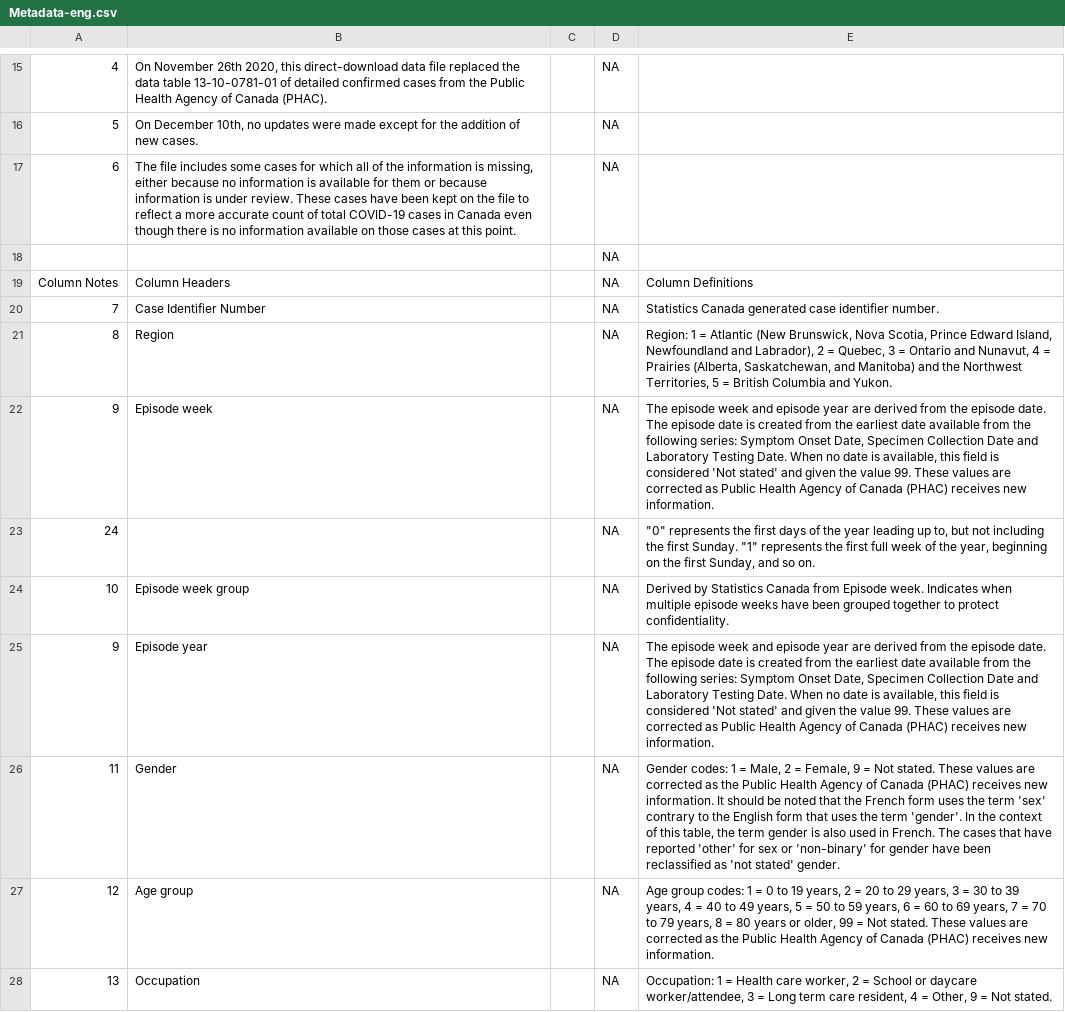
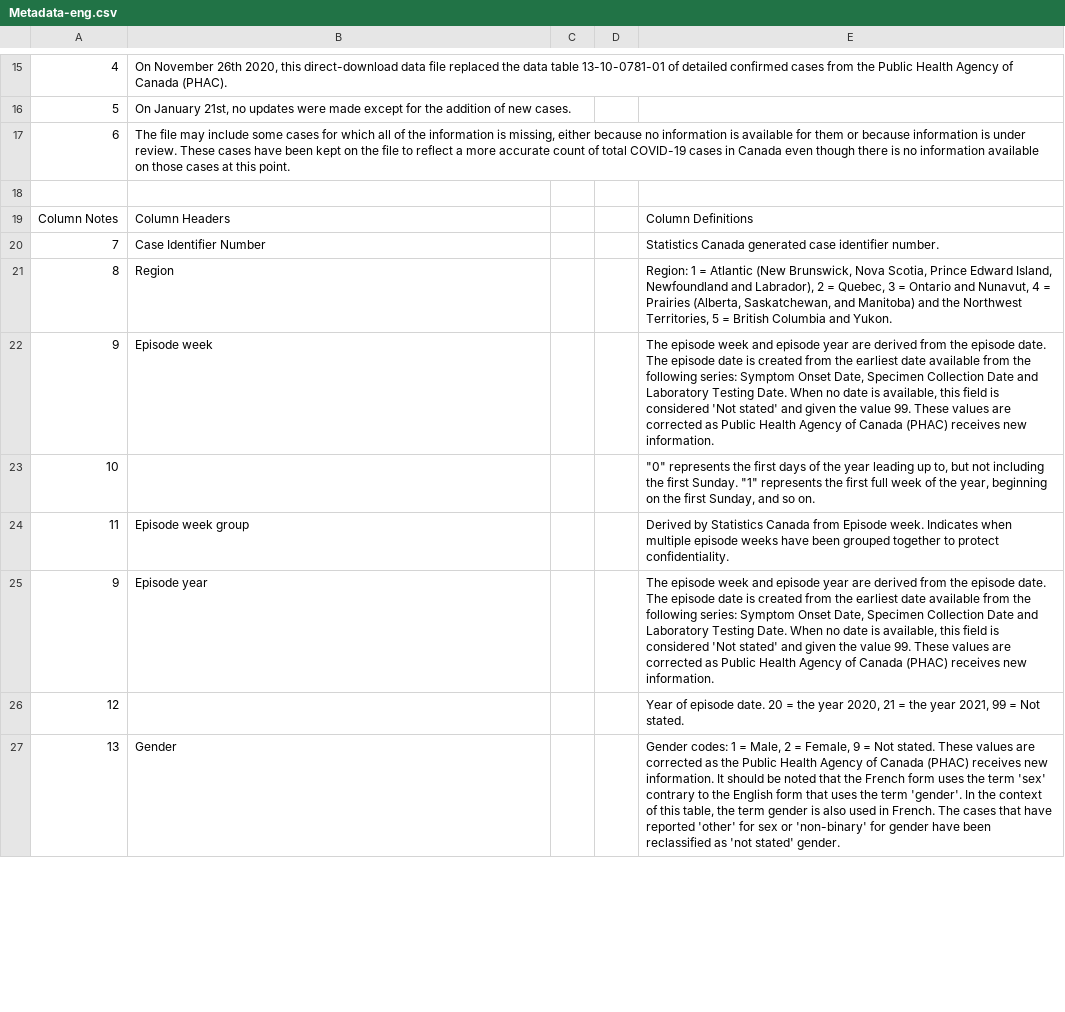
Before and after one commit to jerchiury/covid_analysis, a CSV file: Metadata-eng.csv, drawn as a sheet; only a part is shown, gaps mark what is left out; removed rows and columns are numbered as before the commit, all else as after; the diff covers the shown part only; the diff names each change by its address in the sheet, - before the commit and + after, or states it on an @@ line.

```diff
--- a/Metadata-eng.csv
+++ b/Metadata-eng.csv
-D15:D22: NA
+D15:D22: (empty)
-B16: On December 10th, no updates…
+B16: On January 21st, no updates…
-B17: The file includes some cases…
+B17: The file may include some cases…
-row 23: 24 |  |  | NA | "0" represents the first days of the year leading up to, but not including the first Sunday. "1" represents the first full week of the year, beginning on the first Sunday, and so on.
-B23: Episode week group
+B23: (empty)
-D23: NA
+D23: (empty)
-E23: Derived by Statistics Canada from Episode week. Indicates when multiple episode weeks have been grouped together to protect confidentiality.
+E23: "0" represents the first days of the year leading up to, but not including the first Sunday. "1" represents the first full week of the year, beginning on the first Sunday, and so on.
+row 24: 11 | Episode week group |  |  | Derived by Statistics Canada from Episode week. Indicates when multiple episode weeks have been grouped together to protect confidentiality.
-D25: NA
+D25: (empty)
-row 26: 11 | Gender |  | NA | Gender codes: 1 = Male, 2 = Female, 9 = Not stated. These values are corrected as the Public Health Agency of Canada (PHAC) receives new information. It should be noted that the French form uses the term 'sex' contrary to the English form that uses the term 'gender'. In the context of this table, the term gender is also used in French. The cases that have reported 'other' for sex or 'non-binary' for gender have been reclassified as 'not stated' gender.
-B26: Age group
+B26: (empty)
-D26:D27: NA
+D26:D27: (empty)
-E26: Age group codes: 1 = 0 to 19 years, 2 = 20 to 29 years, 3 = 30 to 39 years, 4 = 40 to 49 years, 5 = 50 to 59 years, 6 = 60 to 69 years, 7 = 70 to 79 years, 8 = 80 years or older, 99 = Not stated. These values are corrected as the Public Health Agency of Canada (PHAC) receives new information.
+E26: Year of episode date. 20 = the year 2020, 21 = the year 2021, 99 = Not stated.
-B27: Occupation
+B27: Gender
-E27: Occupation: 1 = Health care worker, 2 = School or daycare worker/attendee, 3 = Long term care resident, 4 = Other, 9 = Not stated.
+E27: Gender codes: 1 = Male, 2 = Female, 9 = Not stated. These values are corrected as the Public Health Agency of Canada (PHAC) receives new information. It should be noted that the French form uses the term 'sex' contrary to the English form that uses the term 'gender'. In the context of this table, the term gender is also used in French. The cases that have reported 'other' for sex or 'non-binary' for gender have been reclassified as 'not stated' gender.
```
Also changed, not shown: 21 added rows, 19 removed rows and 31 edited cells elsewhere in this file, 28 other files.
